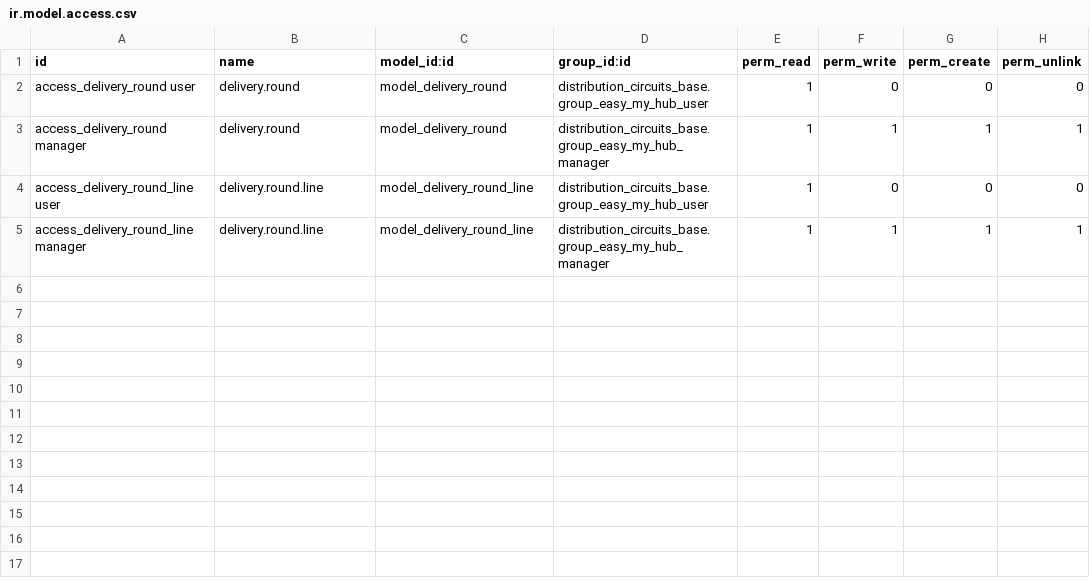
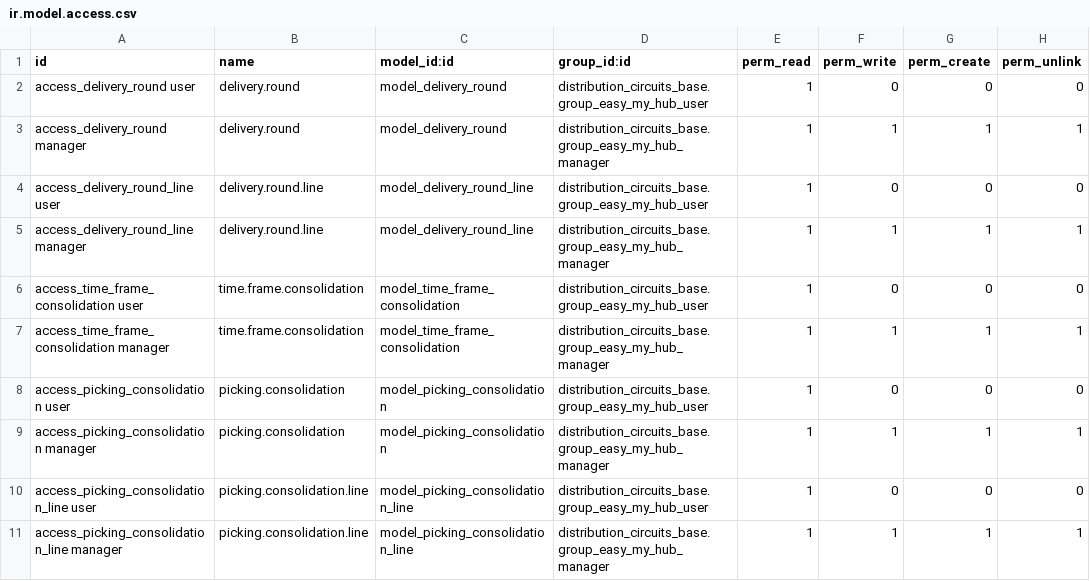
Before and after one commit to coopiteasy/vertical-distribution-circuits, a CSV file: distribution_circuits_logistic/security/ir.model.access.csv, drawn as a sheet.

Commit message:
[IMP] add access right for consolidation models

```diff
--- a/distribution_circuits_logistic/security/ir.model.access.csv
+++ b/distribution_circuits_logistic/security/ir.model.access.csv
@@ -5 +5,7 @@ access_delivery_round_line user,delivery.round.line,model_delivery_round_line,di
 access_delivery_round_line manager,delivery.round.line,model_delivery_round_line,distribution_circuits_base.group_easy_my_hub_manager,1,1,1,1
+access_time_frame_consolidation user,time.frame.consolidation,model_time_frame_consolidation,distribution_circuits_base.group_easy_my_hub_user,1,0,0,0
+access_time_frame_consolidation manager,time.frame.consolidation,model_time_frame_consolidation,distribution_circuits_base.group_easy_my_hub_manager,1,1,1,1
+access_picking_consolidation user,picking.consolidation,model_picking_consolidation,distribution_circuits_base.group_easy_my_hub_user,1,0,0,0
+access_picking_consolidation manager,picking.consolidation,model_picking_consolidation,distribution_circuits_base.group_easy_my_hub_manager,1,1,1,1
+access_picking_consolidation_line user,picking.consolidation.line,model_picking_consolidation_line,distribution_circuits_base.group_easy_my_hub_user,1,0,0,0
+access_picking_consolidation_line manager,picking.consolidation.line,model_picking_consolidation_line,distribution_circuits_base.group_easy_my_hub_manager,1,1,1,1
```
